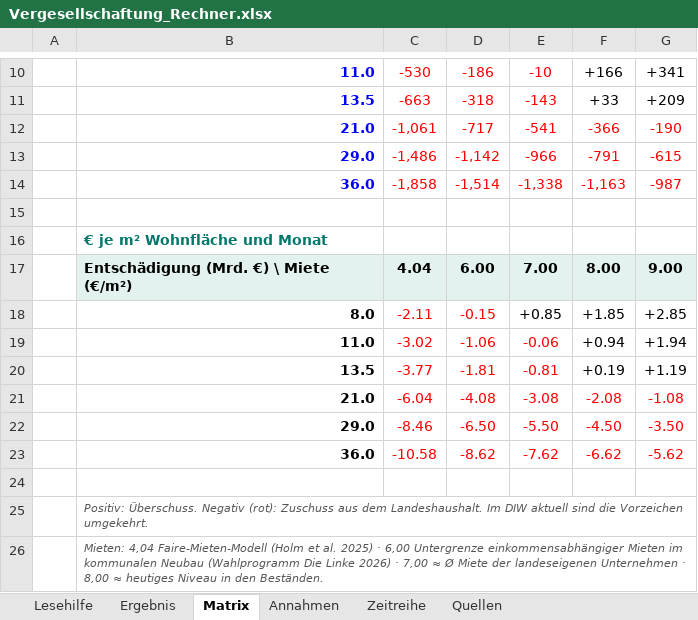
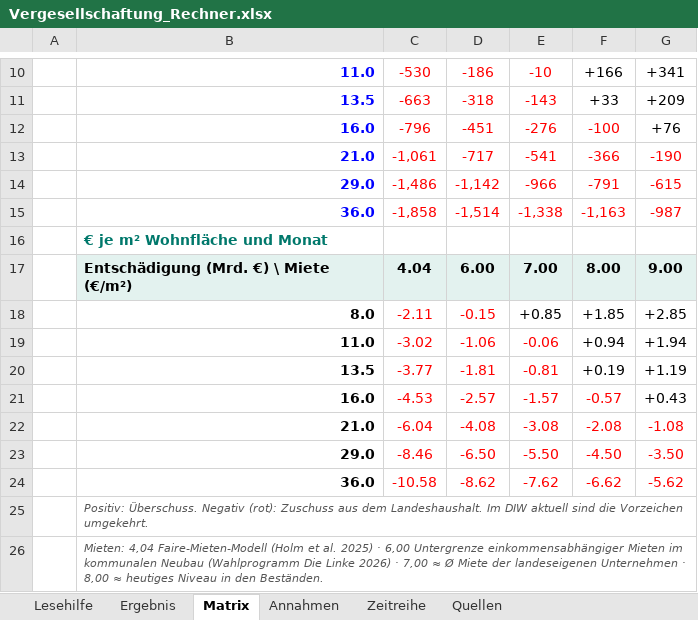
Before and after one commit to akriwolu/econ_stardust_webpage, an Excel workbook: static/vergesellschaftung/Vergesellschaftung_Rechner.xlsx, sheet Matrix, drawn as a sheet; only a part is shown, gaps mark what is left out; values as stored, in another font and other column widths than the file's, no borders; removed rows and columns are numbered as before the commit, all else as after; the diff names each change by its address in the sheet, - before the commit and + after, or states it on an @@ line.

```diff
--- a/static/vergesellschaftung/Vergesellschaftung_Rechner.xlsx (sheet Matrix)
+++ b/static/vergesellschaftung/Vergesellschaftung_Rechner.xlsx (sheet Matrix)
+row 12:  | 16.0 | -796 | -451 | -276 | -100 | +76
-row 15: (empty)
+row 21:  | 16.0 | -4.53 | -2.57 | -1.57 | -0.57 | +0.43
-row 24: (empty)
```
Also changed, not shown: sheet Annahmen, formulas that keep their value, 2 other files.
